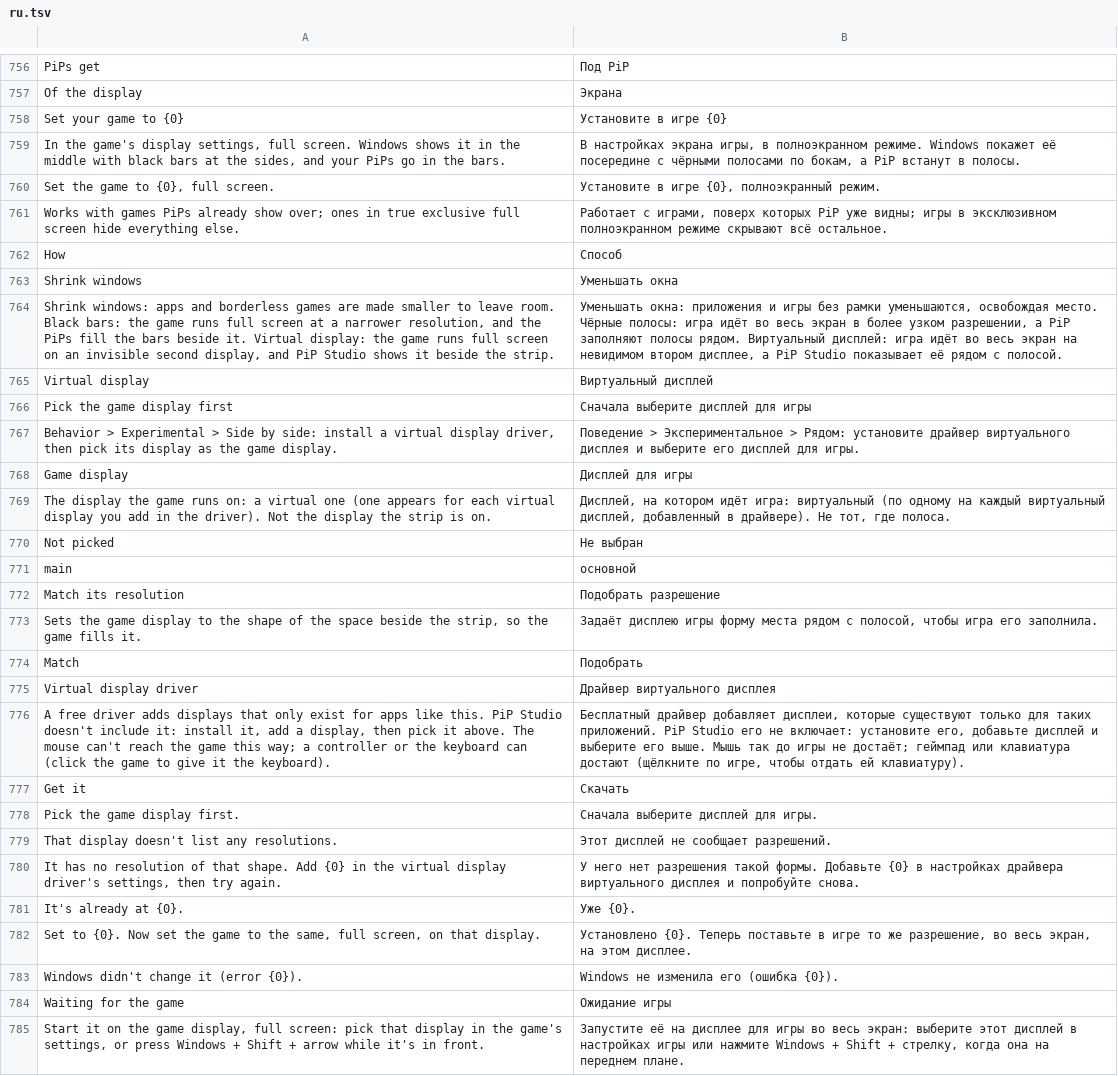
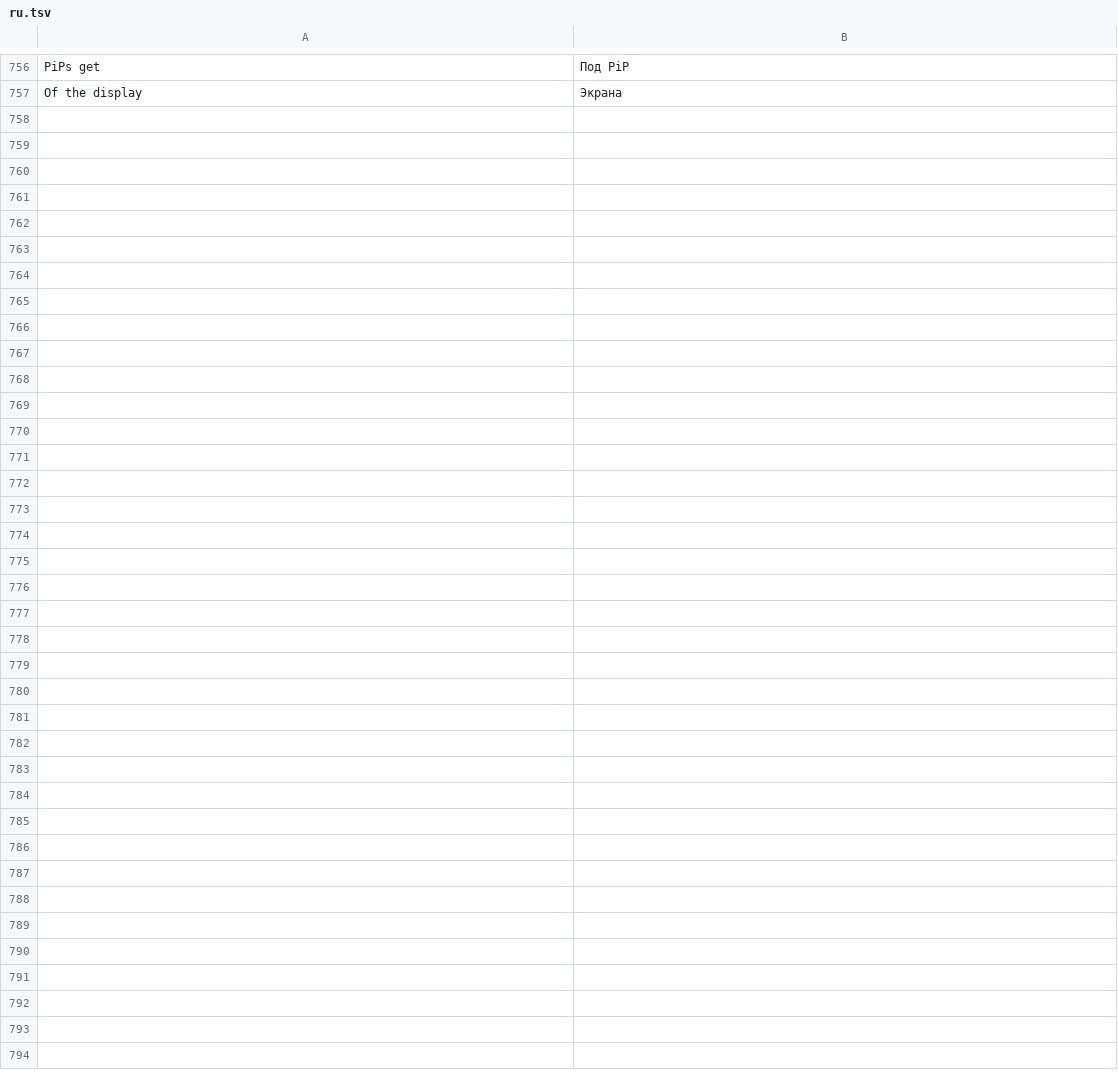
Before and after one commit to NauticalNoodles/PiP-Studio, a TSV file: lang/ru.tsv, drawn as a sheet; only a part is shown, gaps mark what is left out; the diff names each change by its address in the sheet, - before the commit and + after, or states it on an @@ line.

```diff
--- a/lang/ru.tsv
+++ b/lang/ru.tsv
-row 758: Set your game to {0} | Установите в игре {0}
-row 759: In the game's display settings, full screen. Windows shows it in the middle with black bars at the sides, and your PiPs go in the bars. | В настройках экрана игры, в полноэкранном режиме. Windows покажет её посередине с чёрными полосами по бокам, а PiP встанут в полосы.
-row 760: Set the game to {0}, full screen. | Установите в игре {0}, полноэкранный режим.
-row 761: Works with games PiPs already show over; ones in true exclusive full screen hide everything else. | Работает с играми, поверх которых PiP уже видны; игры в эксклюзивном полноэкранном режиме скрывают всё остальное.
-row 762: How | Способ
-row 763: Shrink windows | Уменьшать окна
-row 764: Shrink windows: apps and borderless games are made smaller to leave room. Black bars: the game runs full screen at a narrower resolution, and the PiPs fill the bars beside it. Virtual display: the game runs full screen on an invisible second display, and PiP Studio shows it beside the strip. | Уменьшать окна: приложения и игры без рамки уменьшаются, освобождая место. Чёрные полосы: игра идёт во весь экран в более узком разрешении, а PiP заполняют полосы рядом. Виртуальный дисплей: игра идёт во весь экран на невидимом втором дисплее, а PiP Studio показывает её рядом с полосой.
-row 765: Virtual display | Виртуальный дисплей
-row 766: Pick the game display first | Сначала выберите дисплей для игры
-row 767: Behavior > Experimental > Side by side: install a virtual display driver, then pick its display as the game display. | Поведение > Экспериментальное > Рядом: установите драйвер виртуального дисплея и выберите его дисплей для игры.
-row 768: Game display | Дисплей для игры
-row 769: The display the game runs on: a virtual one (one appears for each virtual display you add in the driver). Not the display the strip is on. | Дисплей, на котором идёт игра: виртуальный (по одному на каждый виртуальный дисплей, добавленный в драйвере). Не тот, где полоса.
-row 770: Not picked | Не выбран
-row 771: main | основной
-row 772: Match its resolution | Подобрать разрешение
-row 773: Sets the game display to the shape of the space beside the strip, so the game fills it. | Задаёт дисплею игры форму места рядом с полосой, чтобы игра его заполнила.
-row 774: Match | Подобрать
-row 775: Virtual display driver | Драйвер виртуального дисплея
-row 776: A free driver adds displays that only exist for apps like this. PiP Studio doesn't include it: install it, add a display, then pick it above. The mouse can't reach the game this way; a controller or the keyboard can (click the game to give it the keyboard). | Бесплатный драйвер добавляет дисплеи, которые существуют только для таких приложений. PiP Studio его не включает: установите его, добавьте дисплей и выберите его выше. Мышь так до игры не достаёт; геймпад или клавиатура достают (щёлкните по игре, чтобы отдать ей клавиатуру).
-row 777: Get it | Скачать
-row 778: Pick the game display first. | Сначала выберите дисплей для игры.
-row 779: That display doesn't list any resolutions. | Этот дисплей не сообщает разрешений.
-row 780: It has no resolution of that shape. Add {0} in the virtual display driver's settings, then try again. | У него нет разрешения такой формы. Добавьте {0} в настройках драйвера виртуального дисплея и попробуйте снова.
-row 781: It's already at {0}. | Уже {0}.
-row 782: Set to {0}. Now set the game to the same, full screen, on that display. | Установлено {0}. Теперь поставьте в игре то же разрешение, во весь экран, на этом дисплее.
-row 783: Windows didn't change it (error {0}). | Windows не изменила его (ошибка {0}).
-row 784: Waiting for the game | Ожидание игры
-row 785: Start it on the game display, full screen: pick that display in the game's settings, or press Windows + Shift + arrow while it's in front. | Запустите её на дисплее для игры во весь экран: выберите этот дисплей в настройках игры или нажмите Windows + Shift + стрелку, когда она на переднем плане.
```
Also changed, not shown: lang/de.tsv, lang/es.tsv, 15 other files.
